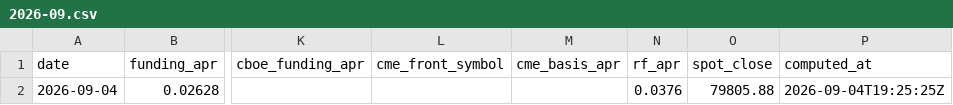
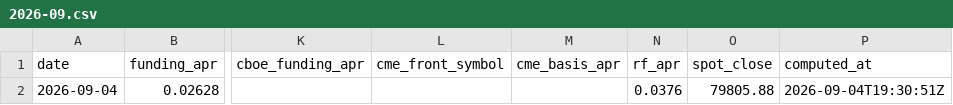
Before and after one commit to luke-cramer/ai-trading, a CSV file: data/carry/daily/2026-09.csv, drawn as a sheet; only a part is shown, gaps mark what is left out; the diff names each change by its address in the sheet, - before the commit and + after, or states it on an @@ line.

Commit message:
report(carry): 2026-09-04

```diff
--- a/data/carry/daily/2026-09.csv
+++ b/data/carry/daily/2026-09.csv
-P2 (computed_at): 2026-09-04T19:25:25Z
+P2 (computed_at): 2026-09-04T19:30:51Z
```
Also changed, not shown: 4 other files.
